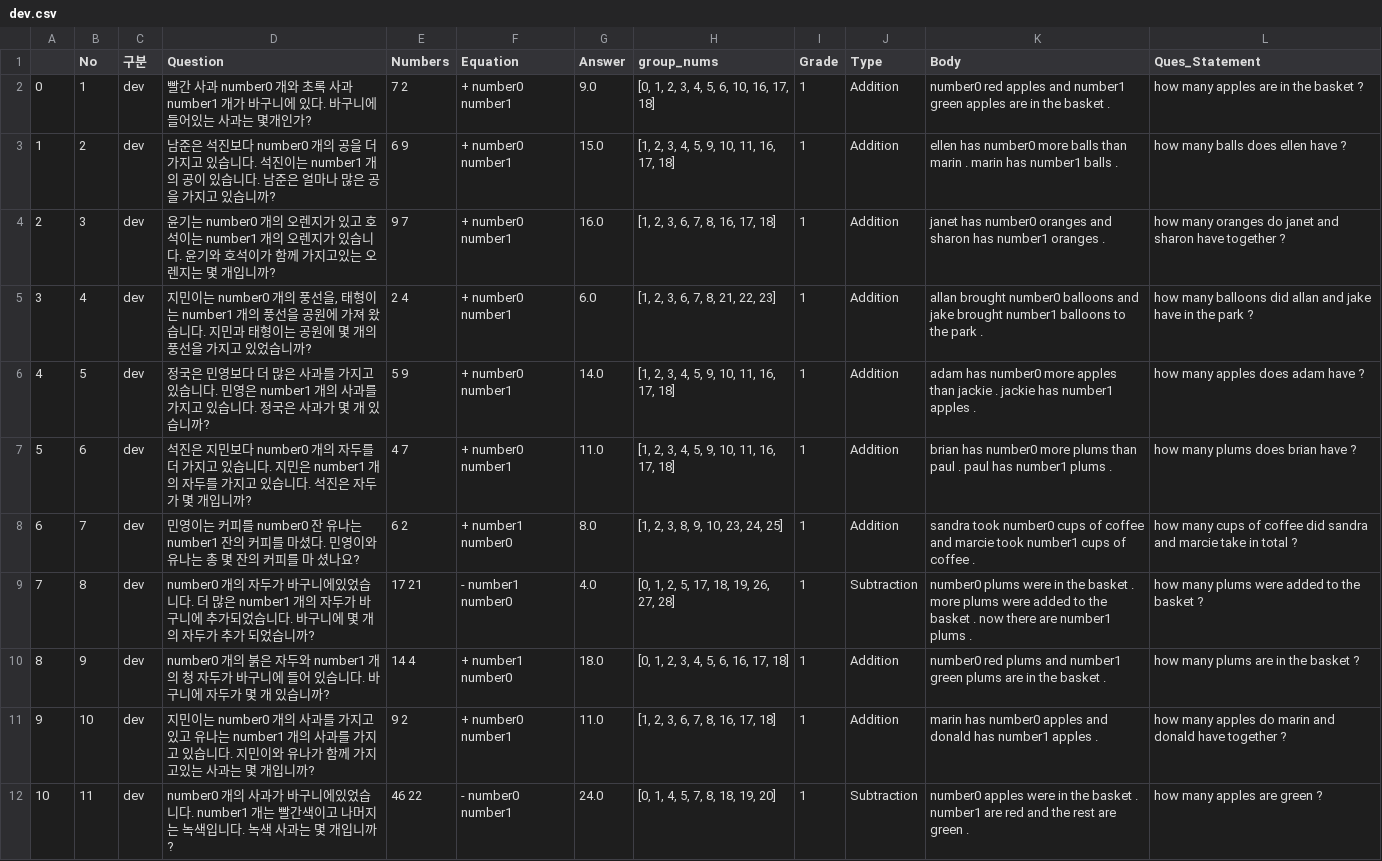
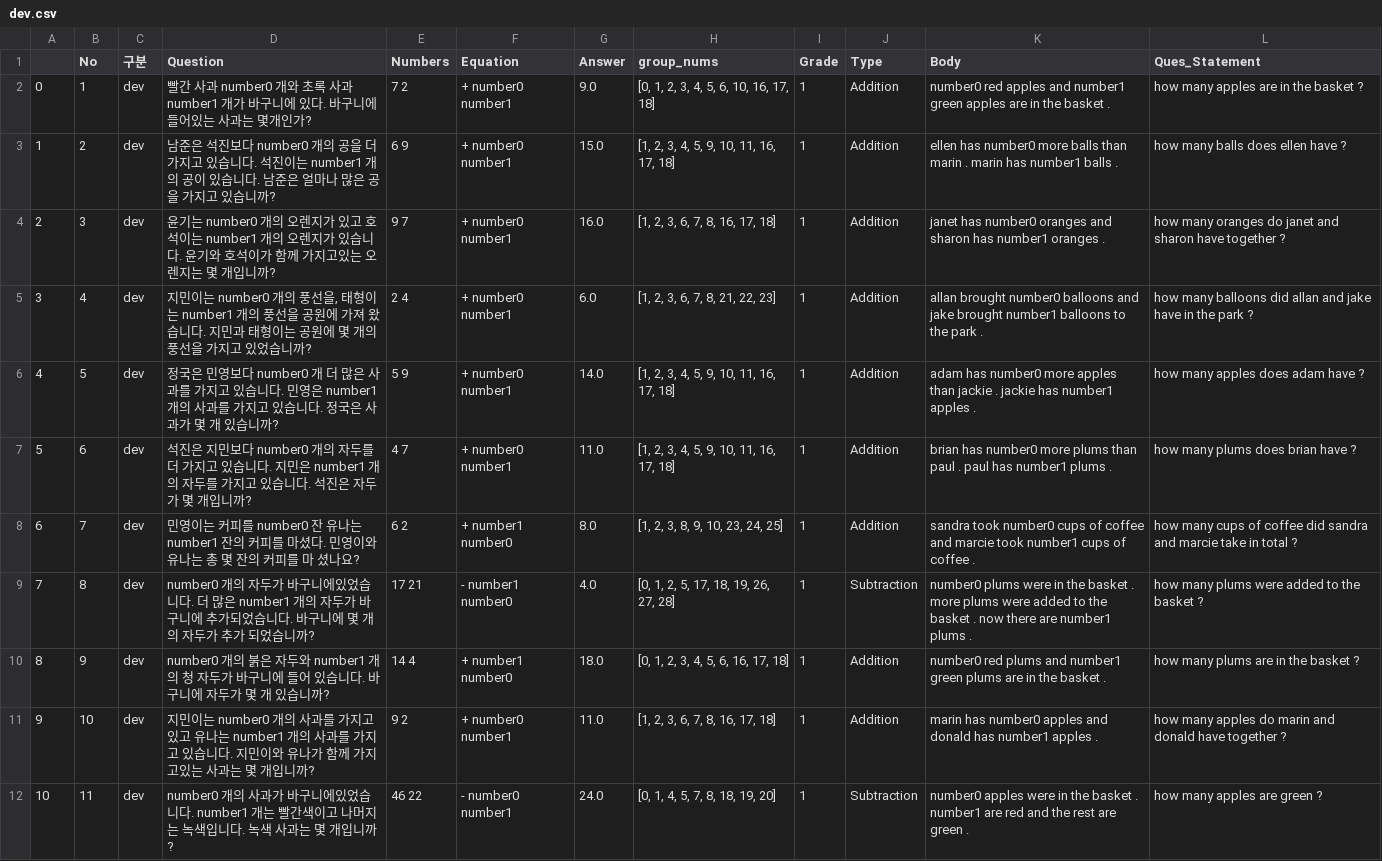
Before and after one commit to est-ai/MWPToolkit, a CSV file: dataset/kor_asdiv-a/dev.csv, drawn as a sheet; only a part is shown; the diff covers the shown part only.

```diff
--- a/dataset/kor_asdiv-a/dev.csv
+++ b/dataset/kor_asdiv-a/dev.csv
@@ -5,3 +5,3 @@
 3,4,dev,"지민이는 number0 개의 풍선을, 태형이는 number1 개의 풍선을 공원에 가져 왔습니다. 지민과 태형이는 공원에 몇 개의 풍선을 가지고 있었습니까?",2 4,+ number0 number1,6.0,"[1, 2, 3, 6, 7, 8, 21, 22, 23]",1,Addition,allan brought number0 balloons and jake brought number1 balloons to the park .,how many balloons did allan and jake have in the park ?
-4,5,dev,정국은 민영보다 더 많은 사과를 가지고 있습니다. 민영은 number1 개의 사과를 가지고 있습니다. 정국은 사과가 몇 개 있습니까?,5 9,+ number0 number1,14.0,"[1, 2, 3, 4, 5, 9, 10, 11, 16, 17, 18]",1,Addition,adam has number0 more apples than jackie . jackie has number1 apples .,how many apples does adam have ?
+4,5,dev,정국은 민영보다 number0 개 더 많은 사과를 가지고 있습니다. 민영은 number1 개의 사과를 가지고 있습니다. 정국은 사과가 몇 개 있습니까?,5 9,+ number0 number1,14.0,"[1, 2, 3, 4, 5, 9, 10, 11, 16, 17, 18]",1,Addition,adam has number0 more apples than jackie . jackie has number1 apples .,how many apples does adam have ?
 5,6,dev,석진은 지민보다 number0 개의 자두를 더 가지고 있습니다. 지민은 number1 개의 자두를 가지고 있습니다. 석진은 자두가 몇 개입니까?,4 7,+ number0 number1,11.0,"[1, 2, 3, 4, 5, 9, 10, 11, 16, 17, 18]",1,Addition,brian has number0 more plums than paul . paul has number1 plums .,how many plums does brian have ?
```
Also changed, not shown: 1 edited cell elsewhere in this file, dataset/kor_asdiv-a/train.csv, 3 other files.
